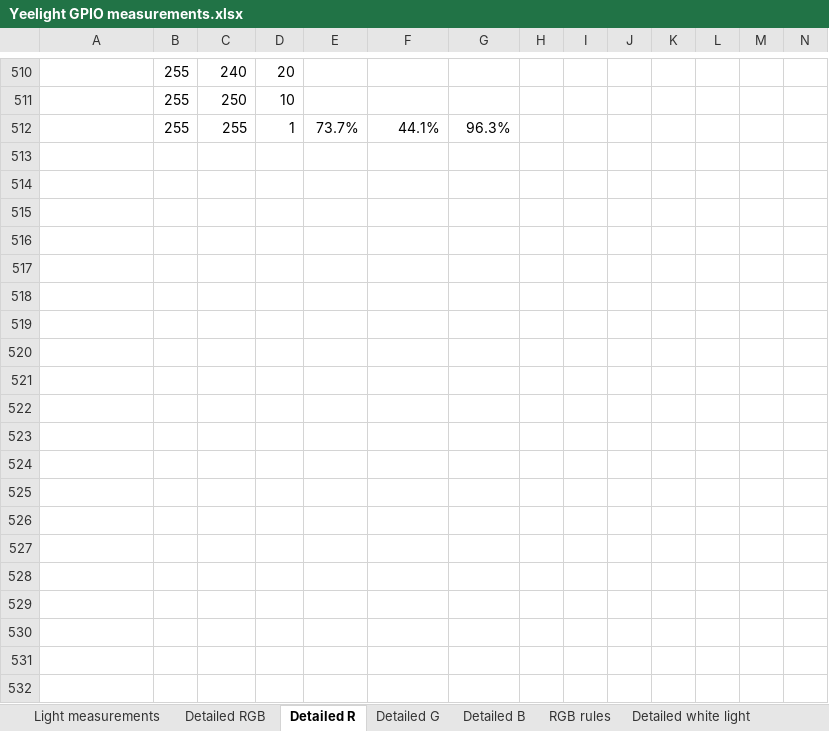
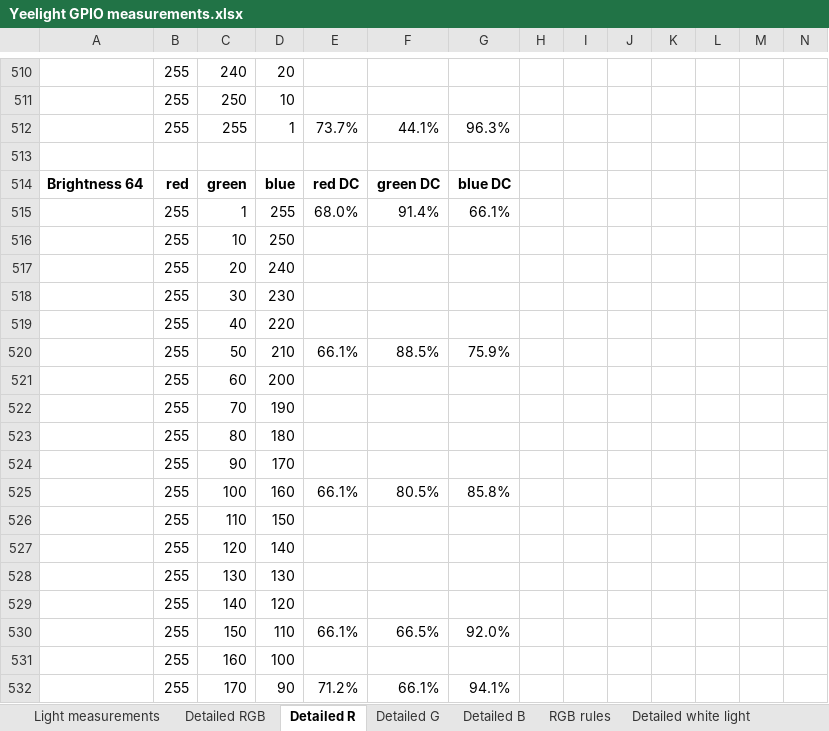
Before and after one commit to mmakaay/esphome-xiaomi_bslamp2, an Excel workbook: doc/reverse_engineering/Yeelight GPIO measurements.xlsx, sheet Detailed R, drawn as a sheet; only a part is shown, gaps mark what is left out; values as stored, in another font and other column widths than the file's, no borders; charts and pictures not drawn; rows hold the shown columns only; the diff covers the shown part only; the diff names each change by its address in the sheet, - before the commit and + after, or states it on an @@ line.

Commit message:
Added reverse engineering data.

```diff
--- a/doc/reverse_engineering/Yeelight GPIO measurements.xlsx (sheet Detailed R)
+++ b/doc/reverse_engineering/Yeelight GPIO measurements.xlsx (sheet Detailed R)
+row 513: (empty)
+row 514: Brightness 64 | red | green | blue | red DC | green DC | blue DC
+row 515:  | 255 | 1 | 255 | 68.0% | 91.4% | 66.1%
+row 516:  | 255 | 10 | 250
+row 517:  | 255 | 20 | 240
+row 518:  | 255 | 30 | 230
+row 519:  | 255 | 40 | 220
+row 520:  | 255 | 50 | 210 | 66.1% | 88.5% | 75.9%
+row 521:  | 255 | 60 | 200
+row 522:  | 255 | 70 | 190
+row 523:  | 255 | 80 | 180
+row 524:  | 255 | 90 | 170
+row 525:  | 255 | 100 | 160 | 66.1% | 80.5% | 85.8%
+row 526:  | 255 | 110 | 150
+row 527:  | 255 | 120 | 140
+row 528:  | 255 | 130 | 130
+row 529:  | 255 | 140 | 120
+row 530:  | 255 | 150 | 110 | 66.1% | 66.5% | 92.0%
+row 531:  | 255 | 160 | 100
+row 532:  | 255 | 170 | 90 | 71.2% | 66.1% | 94.1%
```
Also changed, not shown: 67 added rows and 47 edited cells elsewhere in this sheet, sheet RGB rules, charts or pictures, 1 other file.
